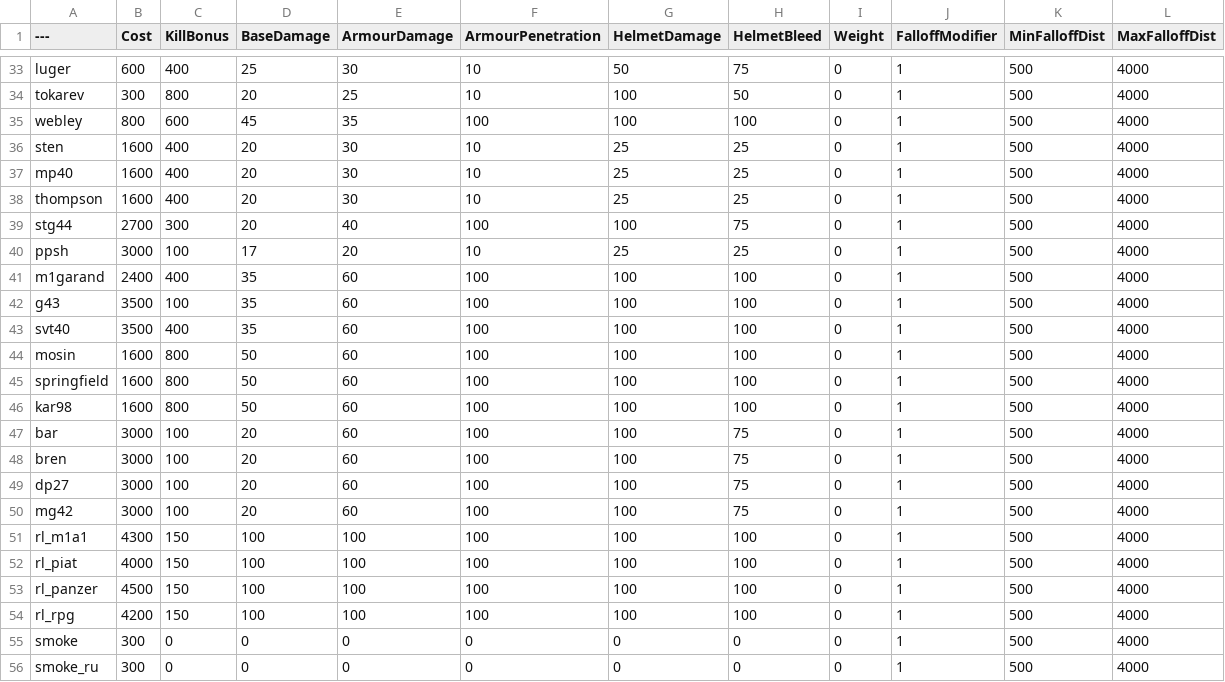
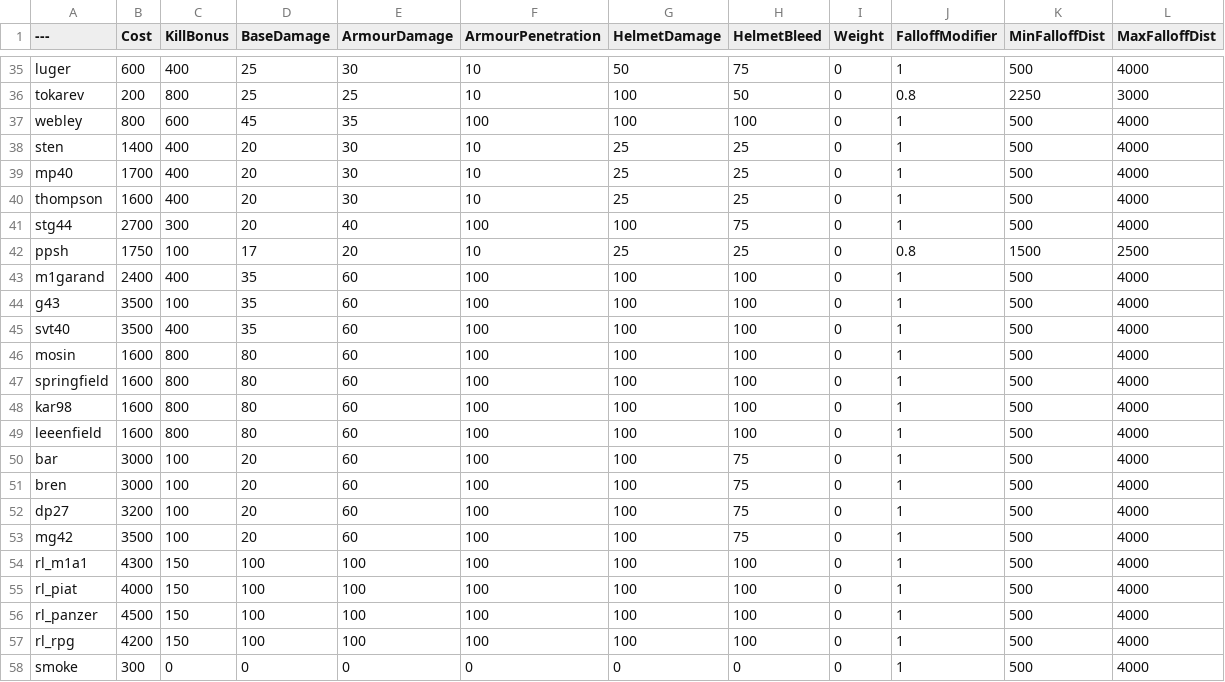
Before and after one commit to Parl4224h/SMM-balancing-table, a CSV file: BalancingTable.csv, drawn as a sheet; only a part is shown, gaps mark what is left out; the shorter side is filled out with more unchanged rows; addresses are those after the commit; the diff covers the shown part only; the diff names each change by its address in the sheet, - before the commit and + after, or states it on an @@ line.

```diff
--- a/BalancingTable.csv
+++ b/BalancingTable.csv
-B36 (Cost): 300
+B36 (Cost): 200
-D36 (BaseDamage): 20
+D36 (BaseDamage): 25
-J36 (FalloffModifier): 1
+J36 (FalloffModifier): 0.8
-K36 (MinFalloffDist): 500
+K36 (MinFalloffDist): 2250
-L36 (MaxFalloffDist): 4000
+L36 (MaxFalloffDist): 3000
-B38 (Cost): 1600
+B38 (Cost): 1400
-B39 (Cost): 1600
+B39 (Cost): 1700
-B42 (Cost): 3000
+B42 (Cost): 1750
-J42 (FalloffModifier): 1
+J42 (FalloffModifier): 0.8
-K42 (MinFalloffDist): 500
+K42 (MinFalloffDist): 1500
-L42 (MaxFalloffDist): 4000
+L42 (MaxFalloffDist): 2500
-D46:D48 (BaseDamage): 50
+D46:D48 (BaseDamage): 80
+row 49: leeenfield | 1600 | 800 | 80 | 60 | 100 | 100 | 100 | 0 | 1 | 500 | 4000
-B52 (Cost): 3000
+B52 (Cost): 3200
-B53 (Cost): 3000
+B53 (Cost): 3500
```
Also changed, not shown: 7 added rows and 47 edited cells elsewhere in this file.
